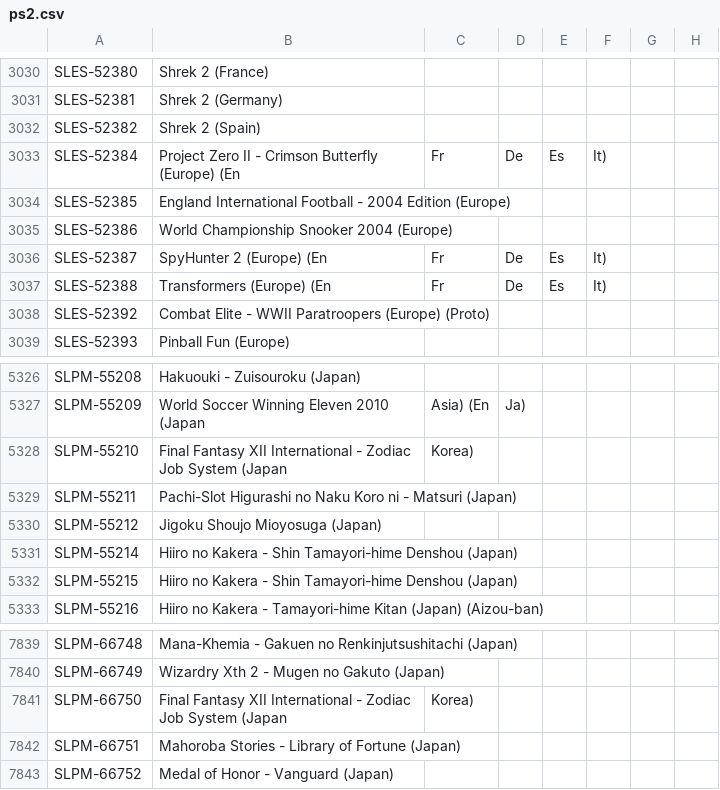
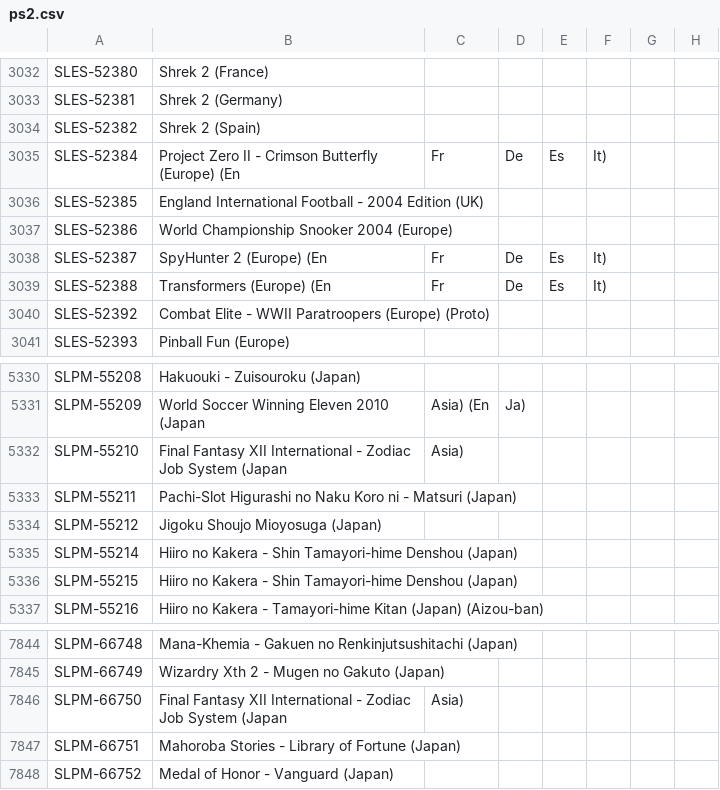
Before and after one commit to JoeysRetroHandhelds/JoeyOS, a CSV file: app/src/main/assets/gamedb/ps2.csv, drawn as a sheet; only a part is shown, gaps mark what is left out; addresses are those after the commit; the diff covers the shown part only; the diff names each change by its address in the sheet, - before the commit and + after, or states it on an @@ line.

```diff
--- a/app/src/main/assets/gamedb/ps2.csv
+++ b/app/src/main/assets/gamedb/ps2.csv
-B3036: …2004 Edition (Europe)
+B3036: …2004 Edition (UK)
-C5332: Korea)
+C5332: Asia)
-C7846: Korea)
+C7846: Asia)
```
Also changed, not shown: 6 added rows and 13 edited cells elsewhere in this file, app/src/main/assets/gamedb/vita.csv, 27 other files.
